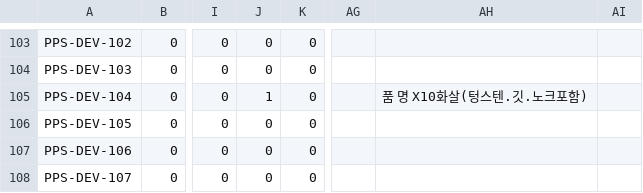
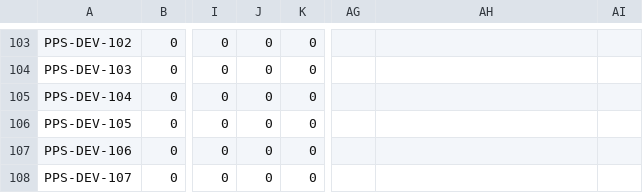
Before and after one commit to LittleBitAI/ai-nara-shop, a CSV file: reports/team-b/b5-port-replay/submission.csv, drawn as a sheet; only a part is shown, gaps mark what is left out; the diff covers the shown part only; the diff names each change by its address in the sheet, - before the commit and + after, or states it on an @@ line.

```diff
--- a/reports/team-b/b5-port-replay/submission.csv
+++ b/reports/team-b/b5-port-replay/submission.csv
-J105: 1
+J105: 0
-AH105: 품 명 X10화살(텅스텐.깃.노크포함)
+AH105: (empty)
```
Also changed, not shown: 21 edited cells elsewhere in this file, 7 other files.
